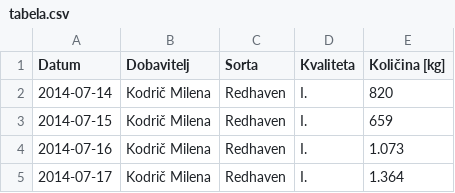
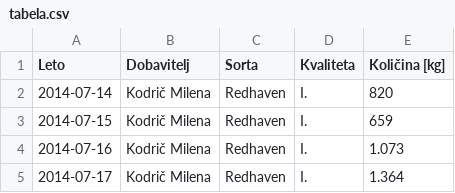
Before and after one commit to adrstvensek/Kvaliteta-prejetega-sadja, a CSV file: tabela.csv, drawn as a sheet; only a part is shown.

Commit message:
posodobila kodiranje

```diff
--- a/tabela.csv
+++ b/tabela.csv
@@ -1,2 +1,2 @@
-Datum;Dobavitelj;Sorta;Kvaliteta;Količina [kg]
+Leto;Dobavitelj;Sorta;Kvaliteta;Količina [kg]
 2014-07-14;Kodrič Milena;Redhaven;I.;820
```
